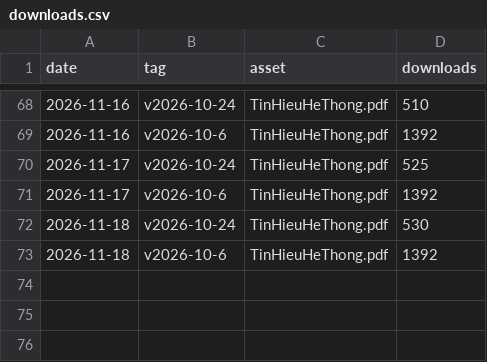
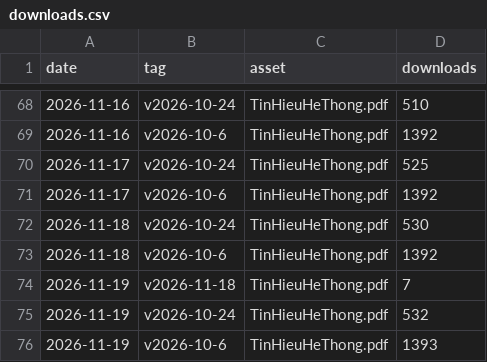
Before and after one commit to dangquanghieu/book-thht, a CSV file: stats/downloads.csv, drawn as a sheet; only a part is shown, gaps mark what is left out; the diff names each change by its address in the sheet, - before the commit and + after, or states it on an @@ line.

```diff
--- a/stats/downloads.csv
+++ b/stats/downloads.csv
+row 74: 2026-11-19 | v2026-11-18 | TinHieuHeThong.pdf | 7
+row 75: 2026-11-19 | v2026-10-24 | TinHieuHeThong.pdf | 532
+row 76: 2026-11-19 | v2026-10-6 | TinHieuHeThong.pdf | 1393
```
